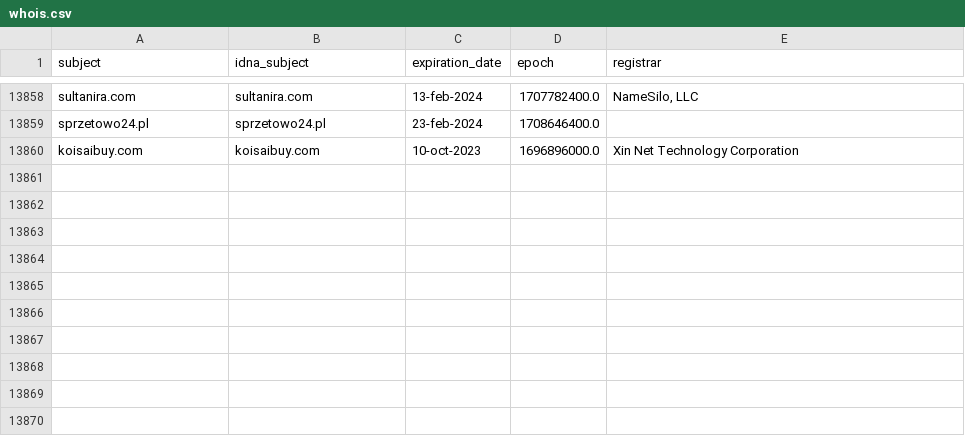
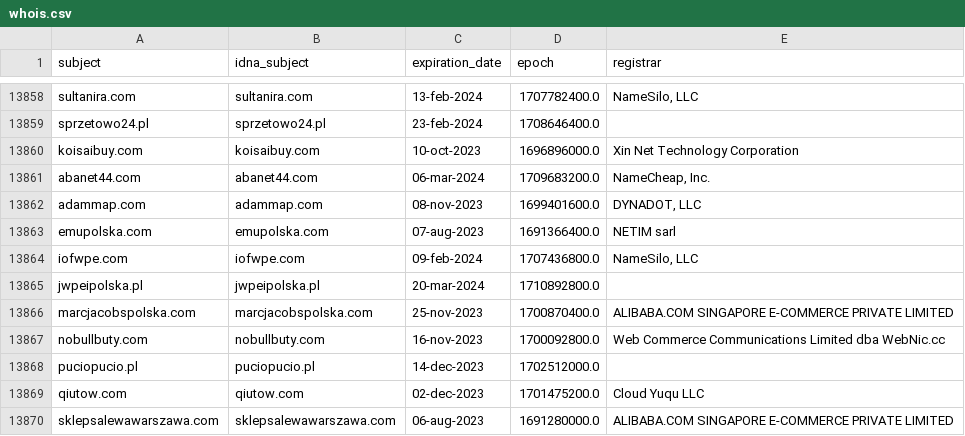
Before and after one commit to dead-hosts/KADhosts_git_azet12, a CSV file: .pyfunceble/whois.csv, drawn as a sheet; only a part is shown, gaps mark what is left out; the diff names each change by its address in the sheet, - before the commit and + after, or states it on an @@ line.

```diff
--- a/.pyfunceble/whois.csv
+++ b/.pyfunceble/whois.csv
+row 13861: abanet44.com | abanet44.com | 06-mar-2024 | 1709683200.0 | NameCheap, Inc.
+row 13862: adammap.com | adammap.com | 08-nov-2023 | 1699401600.0 | DYNADOT, LLC
+row 13863: emupolska.com | emupolska.com | 07-aug-2023 | 1691366400.0 | NETIM sarl
+row 13864: iofwpe.com | iofwpe.com | 09-feb-2024 | 1707436800.0 | NameSilo, LLC
+row 13865: jwpeipolska.pl | jwpeipolska.pl | 20-mar-2024 | 1710892800.0
+row 13866: marcjacobspolska.com | marcjacobspolska.com | 25-nov-2023 | 1700870400.0 | ALIBABA.COM SINGAPORE E-COMMERCE PRIVATE LIMITED
+row 13867: nobullbuty.com | nobullbuty.com | 16-nov-2023 | 1700092800.0 | Web Commerce Communications Limited dba WebNic.cc
+row 13868: puciopucio.pl | puciopucio.pl | 14-dec-2023 | 1702512000.0
+row 13869: qiutow.com | qiutow.com | 02-dec-2023 | 1701475200.0 | Cloud Yuqu LLC
+row 13870: sklepsalewawarszawa.com | sklepsalewawarszawa.com | 06-aug-2023 | 1691280000.0 | ALIBABA.COM SINGAPORE E-COMMERCE PRIVATE LIMITED
```
Also changed, not shown: 10 other files.
